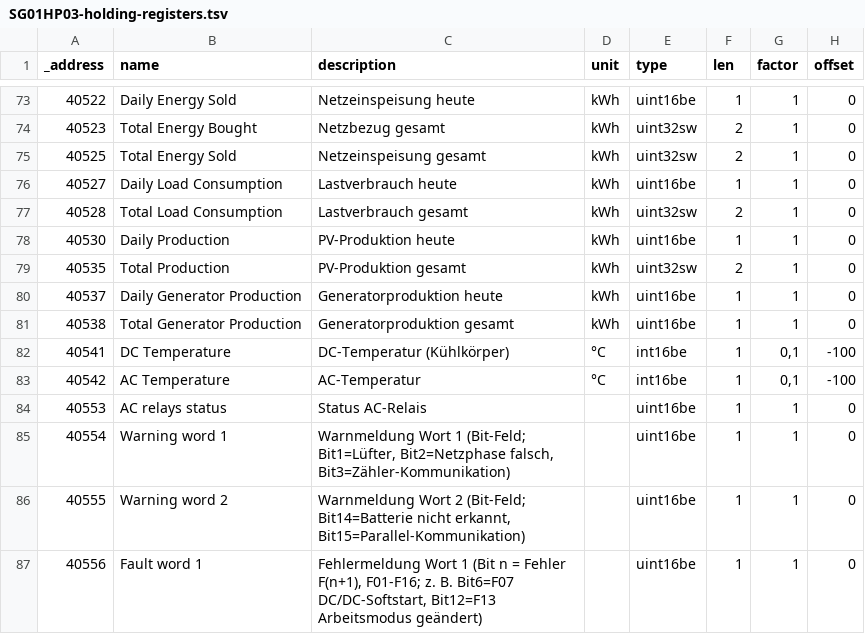
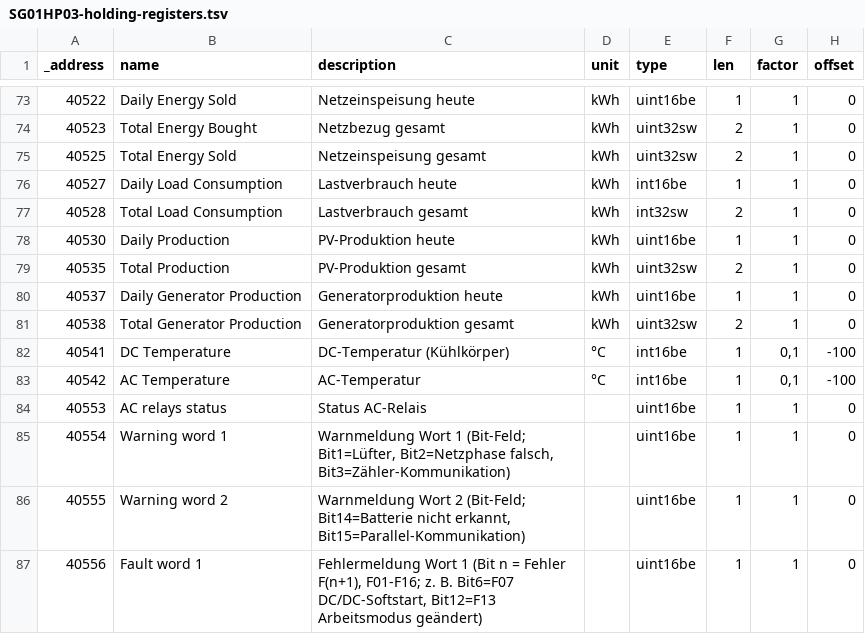
Before and after one commit to ioBroker/modbus-templates, a TSV file: PV-Wechselrichter/Deye/SG01HP03-holding-registers.tsv, drawn as a sheet; only a part is shown, gaps mark what is left out; the diff names each change by its address in the sheet, - before the commit and + after, or states it on an @@ line.

Commit message:
Fix Deye SG01HP3 load and generator counter types (#76)
- 40527/40528 (daily/total load consumption): signed int16be/int32sw.
  The inverter calculates load from its own output and the grid CT, so
  the value goes negative when other inverters in the house feed in;
  unsigned types showed e.g. -6 as 65530 and -596 as 4294966700.
- 40538 (total generator production): uint32sw/len 2 over registers
  537/538 like the other total counters (was uint16be/len 1).
- README: note on the calculated load value.

```diff
--- a/PV-Wechselrichter/Deye/SG01HP03-holding-registers.tsv
+++ b/PV-Wechselrichter/Deye/SG01HP03-holding-registers.tsv
-E76 (type): uint16be
+E76 (type): int16be
-E77 (type): uint32sw
+E77 (type): int32sw
-E81 (type): uint16be
+E81 (type): uint32sw
-F81 (len): 1
+F81 (len): 2
```
Also changed, not shown: 1 other file.
